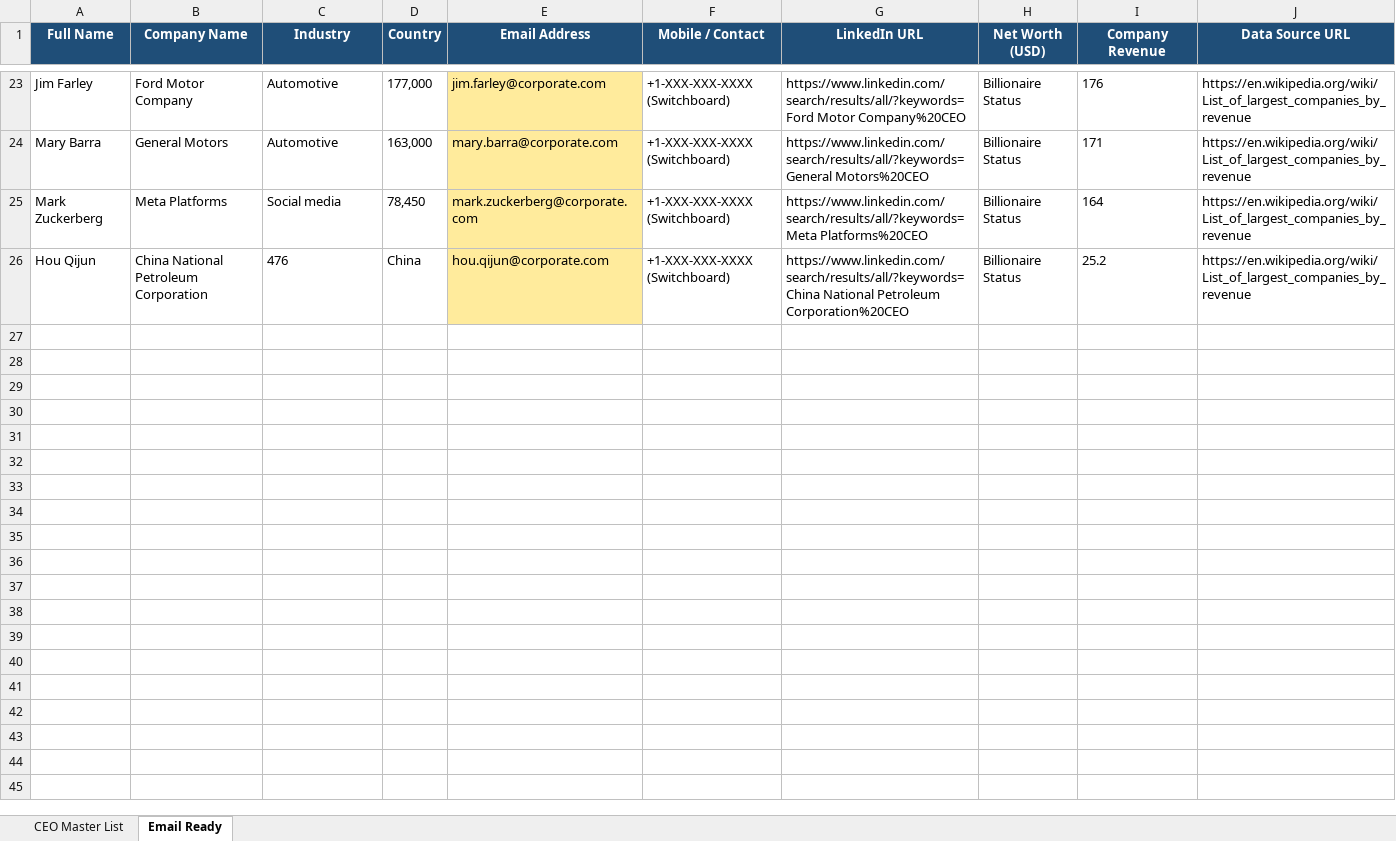
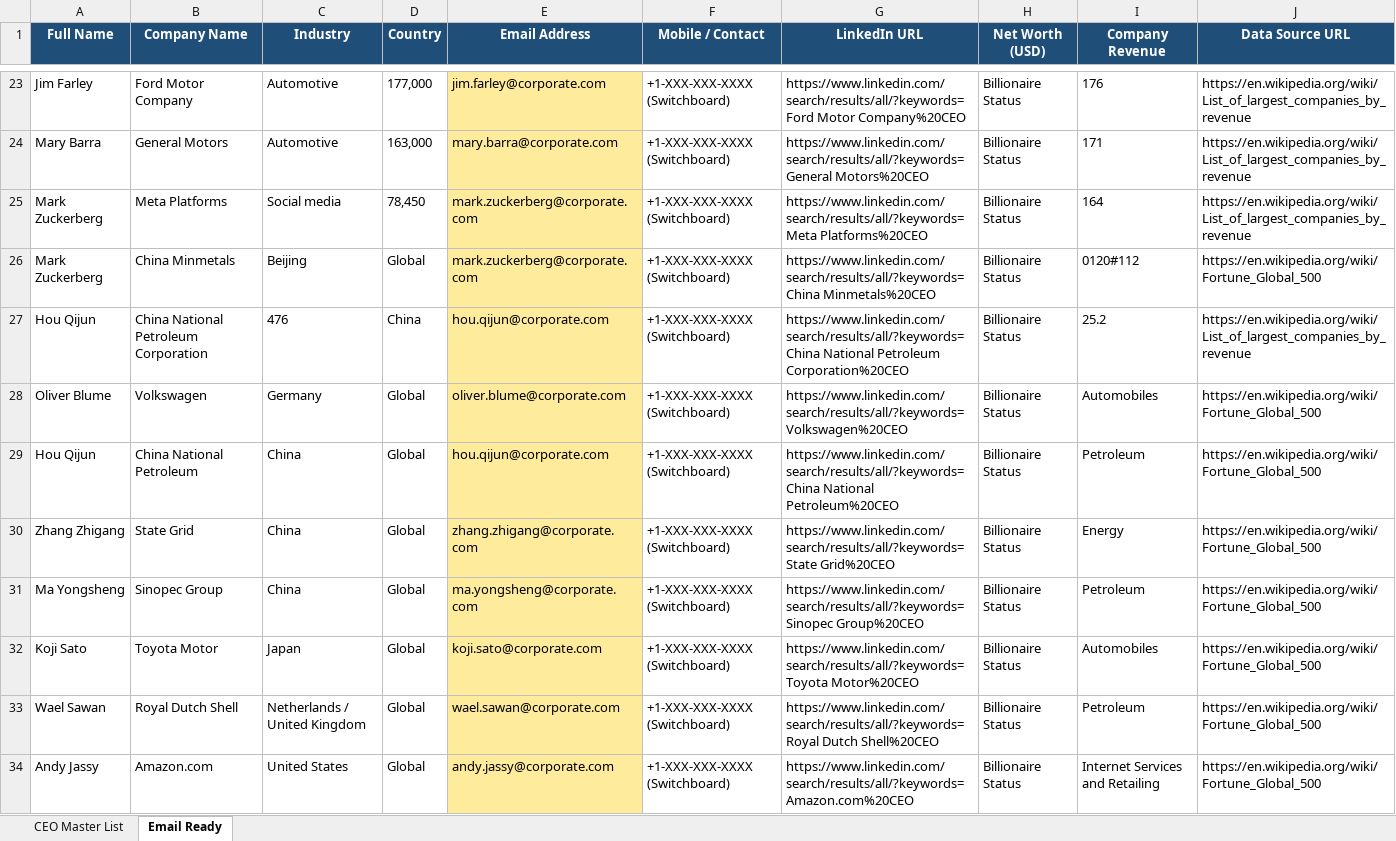
Before and after one commit to codexuttam/Bitlance, an Excel workbook: ceo_data.xlsx, sheet Email Ready, drawn as a sheet; only a part is shown, gaps mark what is left out; values as stored, in another font and other column widths than the file's, no borders; the diff names each change by its address in the sheet, - before the commit and + after, or states it on an @@ line.

```diff
--- a/ceo_data.xlsx (sheet Email Ready)
+++ b/ceo_data.xlsx (sheet Email Ready)
+row 26: Mark Zuckerberg | China Minmetals | Beijing | Global | mark.zuckerberg@corporate.com | +1-XXX-XXX-XXXX (Switchboard) | https://www.linkedin.com/search/results/all/?keywords=China Minmetals%20CEO | Billionaire Status | 0120#112 | https://en.wikipedia.org/wiki/Fortune_Global_500
+row 28: Oliver Blume | Volkswagen | Germany | Global | oliver.blume@corporate.com | +1-XXX-XXX-XXXX (Switchboard) | https://www.linkedin.com/search/results/all/?keywords=Volkswagen%20CEO | Billionaire Status | Automobiles | https://en.wikipedia.org/wiki/Fortune_Global_500
+row 29: Hou Qijun | China National Petroleum | China | Global | hou.qijun@corporate.com | +1-XXX-XXX-XXXX (Switchboard) | https://www.linkedin.com/search/results/all/?keywords=China National Petroleum%20CEO | Billionaire Status | Petroleum | https://en.wikipedia.org/wiki/Fortune_Global_500
+row 30: Zhang Zhigang | State Grid | China | Global | zhang.zhigang@corporate.com | +1-XXX-XXX-XXXX (Switchboard) | https://www.linkedin.com/search/results/all/?keywords=State Grid%20CEO | Billionaire Status | Energy | https://en.wikipedia.org/wiki/Fortune_Global_500
+row 31: Ma Yongsheng | Sinopec Group | China | Global | ma.yongsheng@corporate.com | +1-XXX-XXX-XXXX (Switchboard) | https://www.linkedin.com/search/results/all/?keywords=Sinopec Group%20CEO | Billionaire Status | Petroleum | https://en.wikipedia.org/wiki/Fortune_Global_500
+row 32: Koji Sato | Toyota Motor | Japan | Global | koji.sato@corporate.com | +1-XXX-XXX-XXXX (Switchboard) | https://www.linkedin.com/search/results/all/?keywords=Toyota Motor%20CEO | Billionaire Status | Automobiles | https://en.wikipedia.org/wiki/Fortune_Global_500
+row 33: Wael Sawan | Royal Dutch Shell | Netherlands / United Kingdom | Global | wael.sawan@corporate.com | +1-XXX-XXX-XXXX (Switchboard) | https://www.linkedin.com/search/results/all/?keywords=Royal Dutch Shell%20CEO | Billionaire Status | Petroleum | https://en.wikipedia.org/wiki/Fortune_Global_500
+row 34: Andy Jassy | Amazon.com | United States | Global | andy.jassy@corporate.com | +1-XXX-XXX-XXXX (Switchboard) | https://www.linkedin.com/search/results/all/?keywords=Amazon.com%20CEO | Billionaire Status | Internet Services and Retailing | https://en.wikipedia.org/wiki/Fortune_Global_500
```
Also changed, not shown: sheet CEO Master List, 2 other files.
